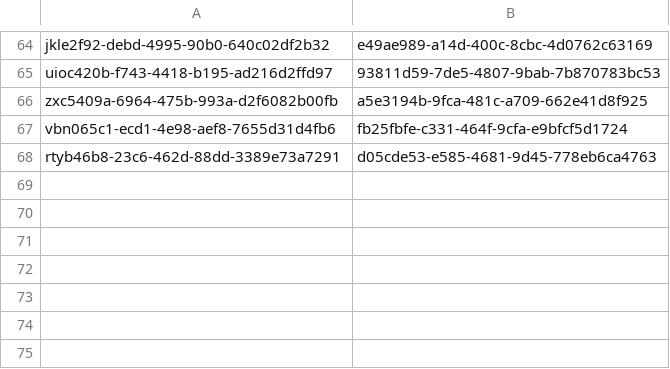
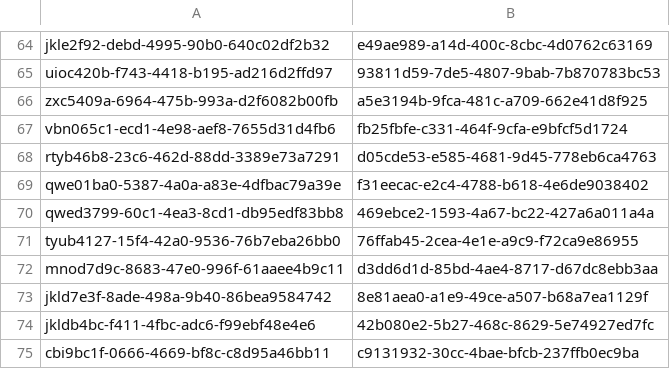
Before and after one commit to jsymons/base-python-curriculum, a CSV file: modified_uuids.csv, drawn as a sheet; only a part is shown, gaps mark what is left out.

Commit message:
More modified UUIDs

```diff
--- a/modified_uuids.csv
+++ b/modified_uuids.csv
@@ -68 +68,8 @@ vbn065c1-ecd1-4e98-aef8-7655d31d4fb6,fb25fbfe-c331-464f-9cfa-e9bfcf5d1724
 rtyb46b8-23c6-462d-88dd-3389e73a7291,d05cde53-e585-4681-9d45-778eb6ca4763
+qwe01ba0-5387-4a0a-a83e-4dfbac79a39e,f31eecac-e2c4-4788-b618-4e6de9038402
+qwed3799-60c1-4ea3-8cd1-db95edf83bb8,469ebce2-1593-4a67-bc22-427a6a011a4a
+tyub4127-15f4-42a0-9536-76b7eba26bb0,76ffab45-2cea-4e1e-a9c9-f72ca9e86955
+mnod7d9c-8683-47e0-996f-61aaee4b9c11,d3dd6d1d-85bd-4ae4-8717-d67dc8ebb3aa
+jkld7e3f-8ade-498a-9b40-86bea9584742,8e81aea0-a1e9-49ce-a507-b68a7ea1129f
+jkldb4bc-f411-4fbc-adc6-f99ebf48e4e6,42b080e2-5b27-468c-8629-5e74927ed7fc
+cbi9bc1f-0666-4669-bf8c-c8d95a46bb11,c9131932-30cc-4bae-bfcb-237ffb0ec9ba
```
